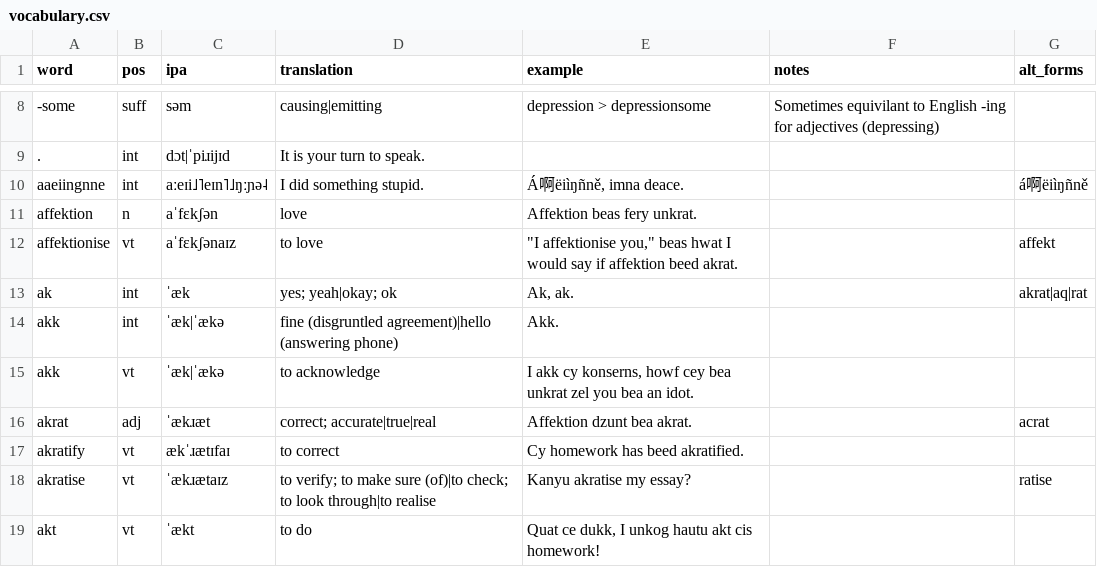
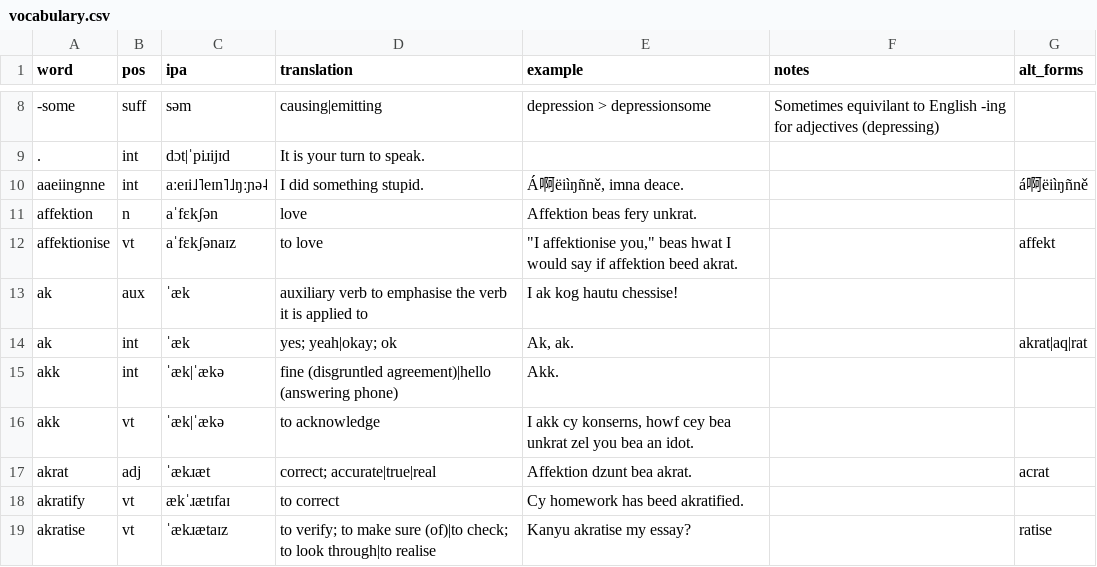
Before and after one commit to SeriousGuy888/Billzonian, a CSV file: vocabulary.csv, drawn as a sheet; only a part is shown, gaps mark what is left out; the shorter side is filled out with more unchanged rows.

Commit message:
dokumed ak as auxverb

```diff
--- a/vocabulary.csv
+++ b/vocabulary.csv
@@ -12,2 +12,3 @@ affektion,n,aˈfɛkʃən,love,Affektion beas fery unkrat.,,
 affektionise,vt,aˈfɛkʃənaɪz,to love,"""I affektionise you,"" beas hwat I would say if affektion beed akrat.",,affekt
+ak,aux,ˈæk,auxiliary verb to emphasise the verb it is applied to,I ak kog hautu chessise!,,
 ak,int,ˈæk,yes; yeah|okay; ok,"Ak, ak.",,akrat|aq|rat
```
